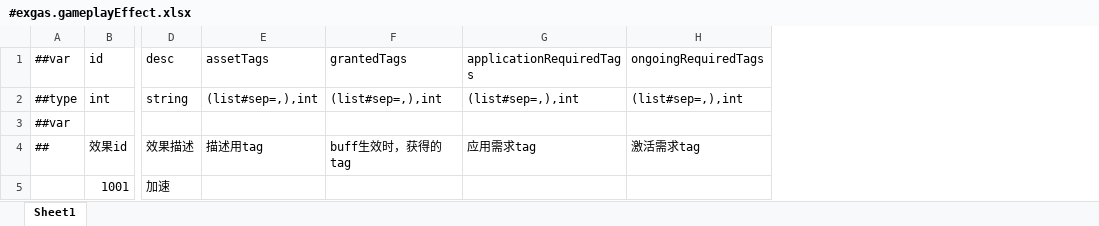
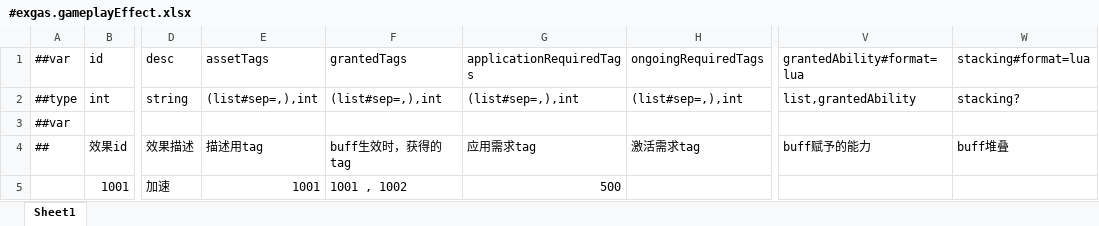
Before and after one commit to No78Vino/gameplay-ability-system-for-unity, an Excel workbook: ProjectConfigTable/exgas_config/Datas/#exgas.gameplayEffect.xlsx, sheet Sheet1, drawn as a sheet; only a part is shown, gaps mark what is left out; values as stored, in another font and other column widths than the file's, no borders; the diff names each change by its address in the sheet, - before the commit and + after, or states it on an @@ line.

```diff
--- a/ProjectConfigTable/exgas_config/Datas/#exgas.gameplayEffect.xlsx (sheet Sheet1)
+++ b/ProjectConfigTable/exgas_config/Datas/#exgas.gameplayEffect.xlsx (sheet Sheet1)
+column V (grantedAbility#format=lua), rows 2-4: list,grantedAbility |  | buff赋予的能力
+column W (stacking#format=lua), rows 2-4: stacking? |  | buff堆叠
-E5 (assetTags): (empty)
+E5 (assetTags): 1001
-F5 (grantedTags): (empty)
+F5 (grantedTags): 1001 , 1002
-G5 (applicationRequiredTags): (empty)
+G5 (applicationRequiredTags): 500
```
Also changed, not shown: ProjectConfigTable/exgas_config/Datas/__beans__.xlsx, 13 other files.
